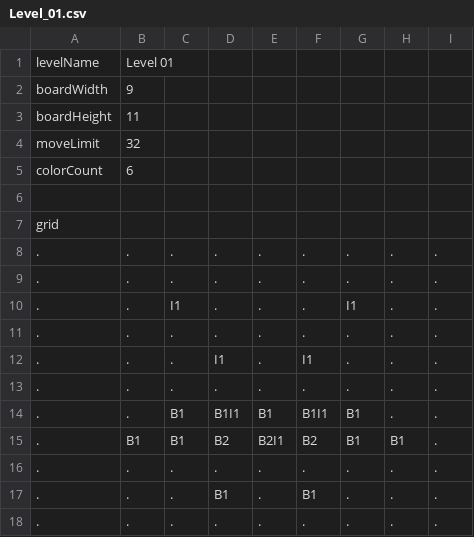
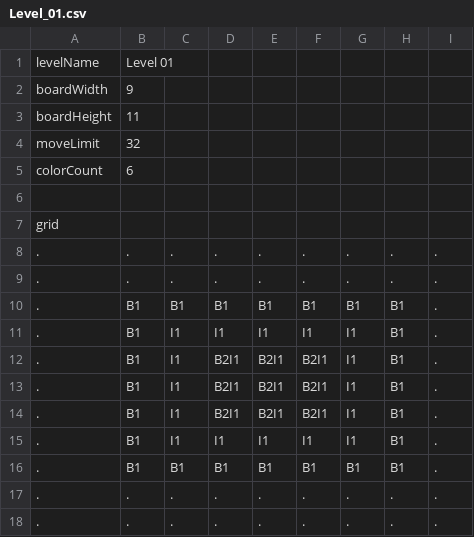
Before and after one commit to ShrineLin09/RoyalLike_Rouge, a CSV file: Assets/Resources/Configs/Levels/Level_01.csv, drawn as a sheet; removed rows and columns are numbered as before the commit, all else as after; the diff names each change by its address in the sheet, - before the commit and + after, or states it on an @@ line.

```diff
--- a/Assets/Resources/Configs/Levels/Level_01.csv
+++ b/Assets/Resources/Configs/Levels/Level_01.csv
+row 10: . | B1 | B1 | B1 | B1 | B1 | B1 | B1 | .
-B11: .
+B11: B1
-D11: .
+D11: I1
-E11: .
+E11: I1
-F11: .
+F11: I1
-H11: .
+H11: B1
+row 12: . | B1 | I1 | B2I1 | B2I1 | B2I1 | I1 | B1 | .
+row 13: . | B1 | I1 | B2I1 | B2I1 | B2I1 | I1 | B1 | .
+row 14: . | B1 | I1 | B2I1 | B2I1 | B2I1 | I1 | B1 | .
+row 15: . | B1 | I1 | I1 | I1 | I1 | I1 | B1 | .
+row 16: . | B1 | B1 | B1 | B1 | B1 | B1 | B1 | .
-row 12: . | . | . | I1 | . | I1 | . | . | .
-row 13: . | . | . | . | . | . | . | . | .
-row 14: . | . | B1 | B1I1 | B1 | B1I1 | B1 | . | .
-row 15: . | B1 | B1 | B2 | B2I1 | B2 | B1 | B1 | .
-row 16: . | . | . | . | . | . | . | . | .
-row 17: . | . | . | B1 | . | B1 | . | . | .
```
Also changed, not shown: Assets/Resources/Configs/Levels/Level_02.csv, Assets/Resources/Configs/Levels/Level_03.csv, 5 other files.
